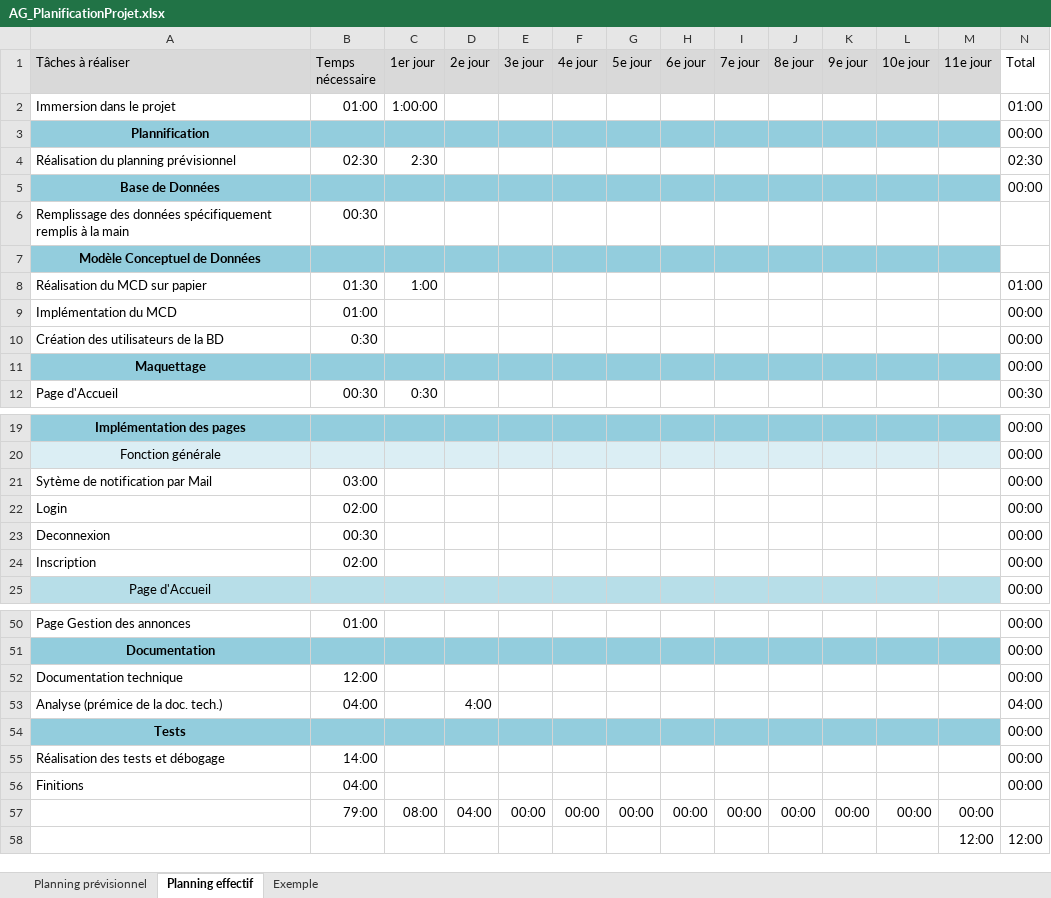
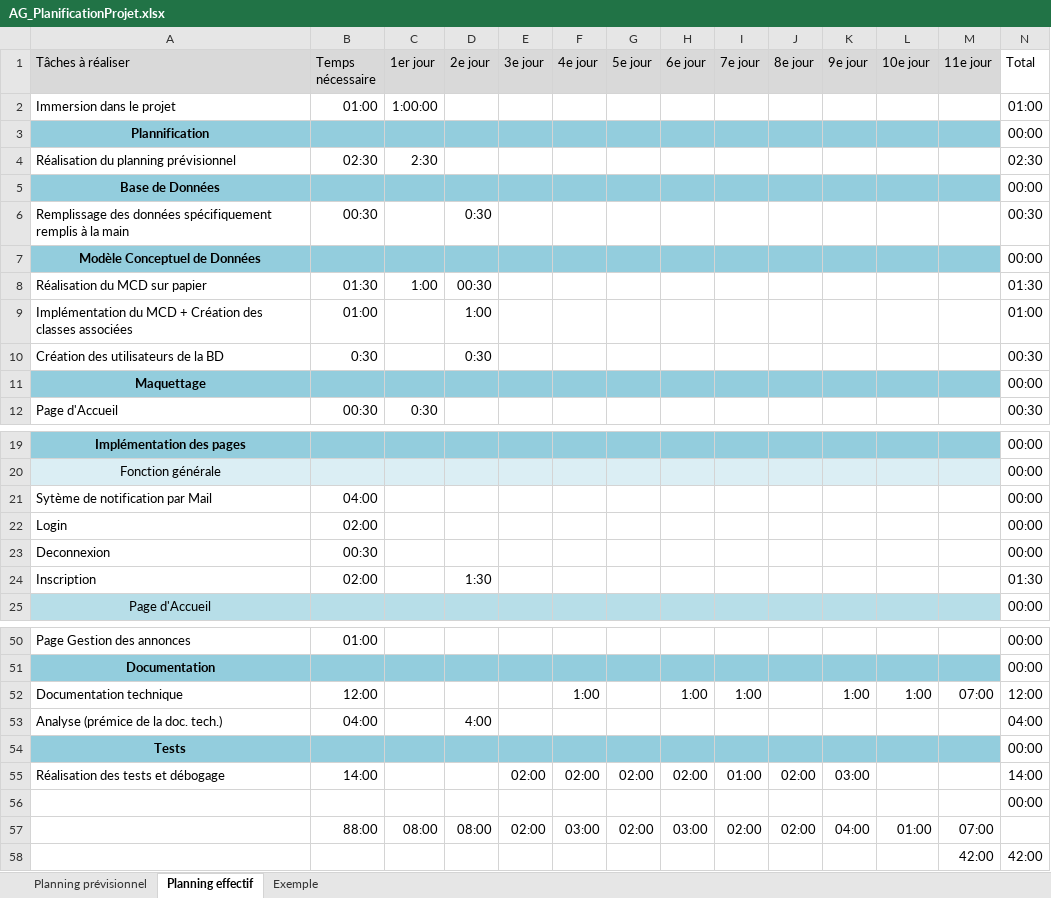
Before and after one commit to ACKERMANNGUE/AG_TPI, an Excel workbook: docs/Analysis/AG_PlanificationProjet.xlsx, sheet Planning effectif, drawn as a sheet; only a part is shown, gaps mark what is left out; values as stored, in another font and other column widths than the file's, no borders; conditional formats not drawn; removed rows and columns are numbered as before the commit, all else as after; the diff names each change by its address in the sheet, - before the commit and + after, or states it on an @@ line.

Commit message:
Implementation Model + Inscription + Classes

```diff
--- a/docs/Analysis/AG_PlanificationProjet.xlsx (sheet Planning effectif)
+++ b/docs/Analysis/AG_PlanificationProjet.xlsx (sheet Planning effectif)
-D6 (2e jour): (empty)
+D6 (2e jour): 0:30
-N6 (Total): (empty)
+N6 (Total): 00:30
-N7 (Total): (empty)
+N7 (Total): 00:00
-D8 (2e jour): (empty)
+D8 (2e jour): 00:30
-N8 (Total): 01:00
+N8 (Total): 01:30
-row 9: Implémentation du MCD | 01:00 |  |  |  |  |  |  |  |  |  |  |  | 00:00
+row 9: Implémentation du MCD + Création des classes associées | 01:00 |  | 1:00 |  |  |  |  |  |  |  |  |  | 01:00
-D10 (2e jour): (empty)
+D10 (2e jour): 0:30
-N10 (Total): 00:00
+N10 (Total): 00:30
-B21 (Temps nécessaire): 03:00
+B21 (Temps nécessaire): 04:00
-D24 (2e jour): (empty)
+D24 (2e jour): 1:30
-N24 (Total): 00:00
+N24 (Total): 01:30
-row 52: Documentation technique | 12:00 |  |  |  |  |  |  |  |  |  |  |  | 00:00
+row 52: Documentation technique | 12:00 |  |  |  | 1:00 |  | 1:00 | 1:00 |  | 1:00 | 1:00 | 07:00 | 12:00
-row 55: Réalisation des tests et débogage | 14:00 |  |  |  |  |  |  |  |  |  |  |  | 00:00
-row 56: Finitions | 04:00 |  |  |  |  |  |  |  |  |  |  |  | 00:00
-row 57:  | 79:00 | 08:00 | 04:00 | 00:00 | 00:00 | 00:00 | 00:00 | 00:00 | 00:00 | 00:00 | 00:00 | 00:00
-row 58:  |  |  |  |  |  |  |  |  |  |  |  | 12:00 | 12:00
+row 55: Réalisation des tests et débogage | 14:00 |  |  | 02:00 | 02:00 | 02:00 | 02:00 | 01:00 | 02:00 | 03:00 |  |  | 14:00
+row 56:  |  |  |  |  |  |  |  |  |  |  |  |  | 00:00
+row 57:  | 88:00 | 08:00 | 08:00 | 02:00 | 03:00 | 02:00 | 03:00 | 02:00 | 02:00 | 04:00 | 01:00 | 07:00
+row 58:  |  |  |  |  |  |  |  |  |  |  |  | 42:00 | 42:00
```
Also changed, not shown: sheet Planning prévisionnel, formulas that keep their value, 40 other files.
